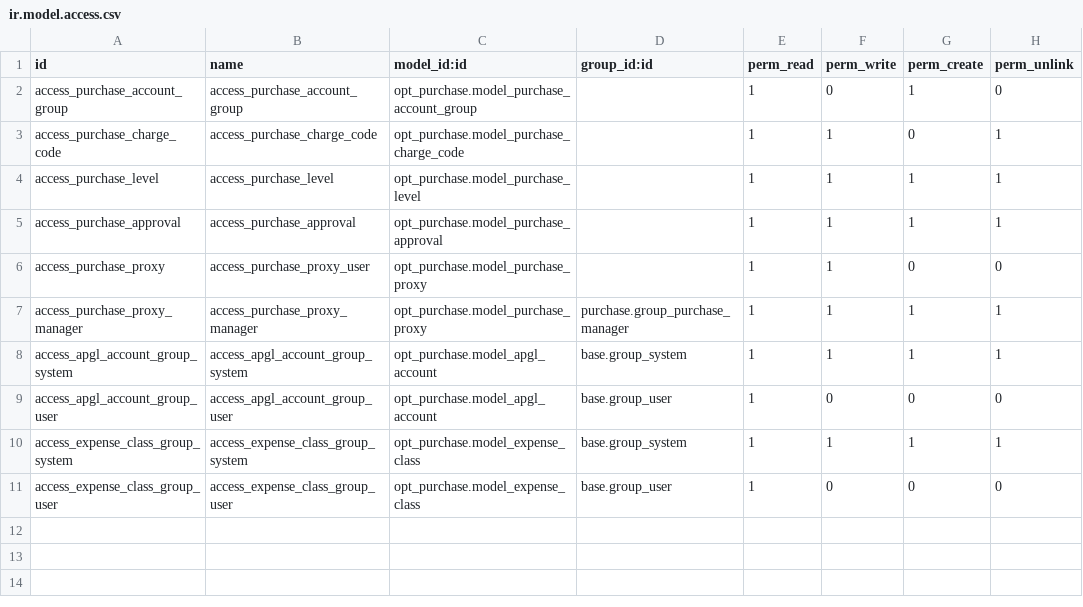
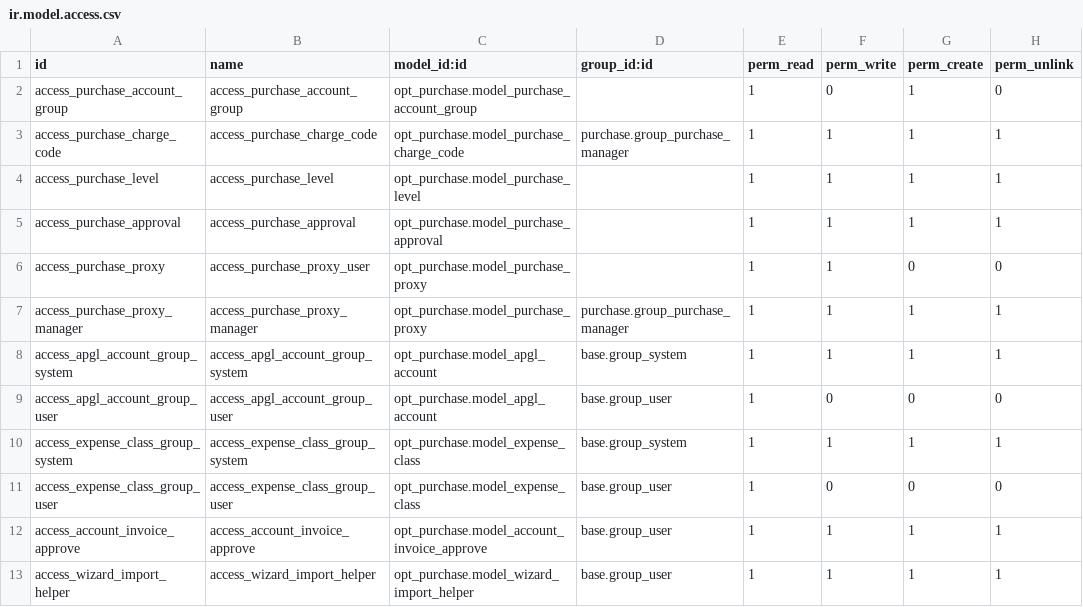
Before and after one commit to cbukosky/OPT, a CSV file: opt_purchase/security/ir.model.access.csv, drawn as a sheet.

Commit message:
15.0 upgrade opt_purchase (#46)
* [ADD] Partially migrated opt_purchase

* [IMP] Migrated purchase order model

* Empty commit to check access rights

* [ADD] opt_purchase: 12.0 -> 15.0

Co-authored-by: Marta Taulet <64031787+mta-odoo@users.noreply.github.com>
Co-authored-by: Marta Taulet <mta@odoo.com>

```diff
--- a/opt_purchase/security/ir.model.access.csv
+++ b/opt_purchase/security/ir.model.access.csv
@@ -2,3 +2,3 @@ id,name,model_id:id,group_id:id,perm_read,perm_write,perm_create,perm_unlink
 access_purchase_account_group,access_purchase_account_group,opt_purchase.model_purchase_account_group,,1,0,1,0
-access_purchase_charge_code,access_purchase_charge_code,opt_purchase.model_purchase_charge_code,,1,1,0,1
+access_purchase_charge_code,access_purchase_charge_code,opt_purchase.model_purchase_charge_code,purchase.group_purchase_manager,1,1,1,1
 access_purchase_level,access_purchase_level,opt_purchase.model_purchase_level,,1,1,1,1
@@ -11 +11,3 @@ access_expense_class_group_system,access_expense_class_group_system,opt_purchase
 access_expense_class_group_user,access_expense_class_group_user,opt_purchase.model_expense_class,base.group_user,1,0,0,0
+access_account_invoice_approve,access_account_invoice_approve,opt_purchase.model_account_invoice_approve,base.group_user,1,1,1,1
+access_wizard_import_helper,access_wizard_import_helper,opt_purchase.model_wizard_import_helper,base.group_user,1,1,1,1
```
Also changed, not shown: 21 other files.
